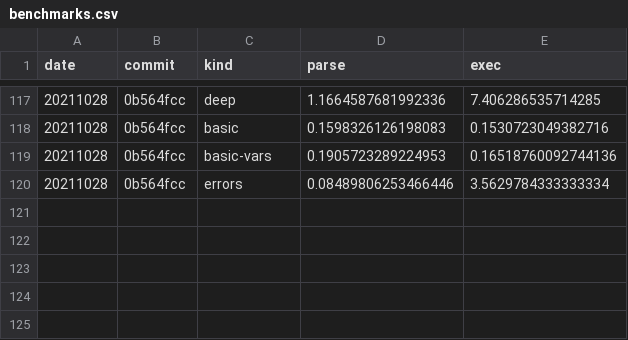
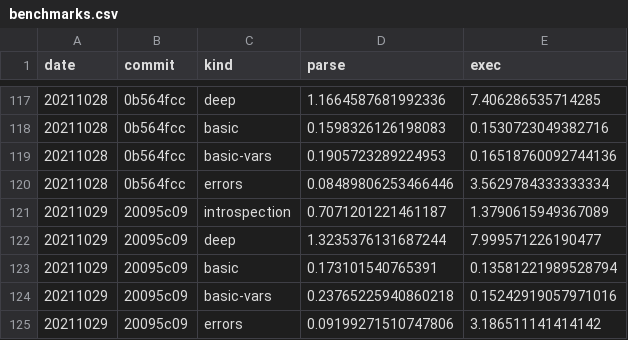
Before and after one commit to walmartlabs/lacinia, a CSV file: perf/benchmarks.csv, drawn as a sheet; only a part is shown, gaps mark what is left out; the diff names each change by its address in the sheet, - before the commit and + after, or states it on an @@ line.

Commit message:
Final benchmarks

```diff
--- a/perf/benchmarks.csv
+++ b/perf/benchmarks.csv
+row 121: 20211029 | 20095c09 | introspection | 0.7071201221461187 | 1.3790615949367089
+row 122: 20211029 | 20095c09 | deep | 1.3235376131687244 | 7.999571226190477
+row 123: 20211029 | 20095c09 | basic | 0.173101540765391 | 0.13581221989528794
+row 124: 20211029 | 20095c09 | basic-vars | 0.23765225940860218 | 0.15242919057971016
+row 125: 20211029 | 20095c09 | errors | 0.09199271510747806 | 3.186511141414142
```
